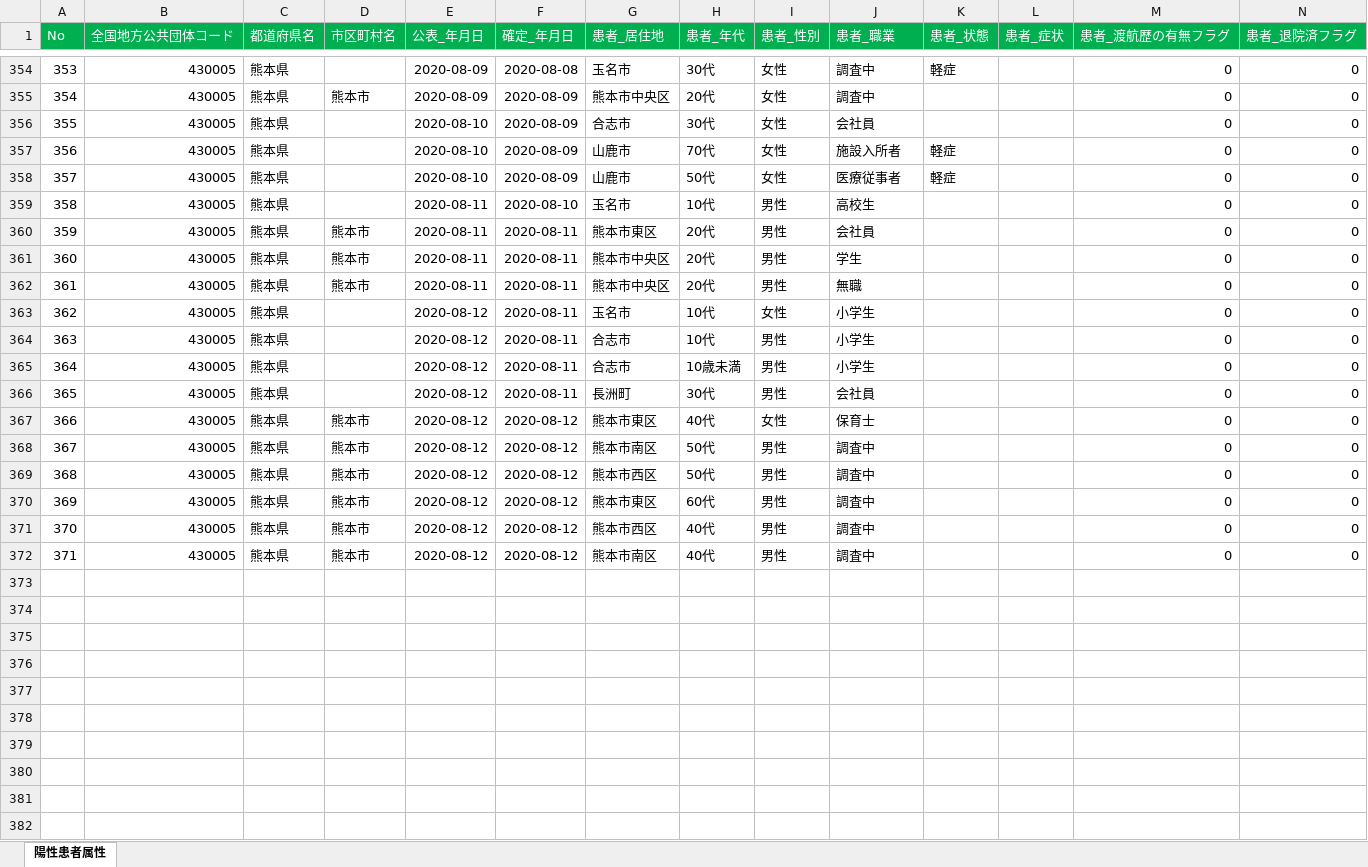
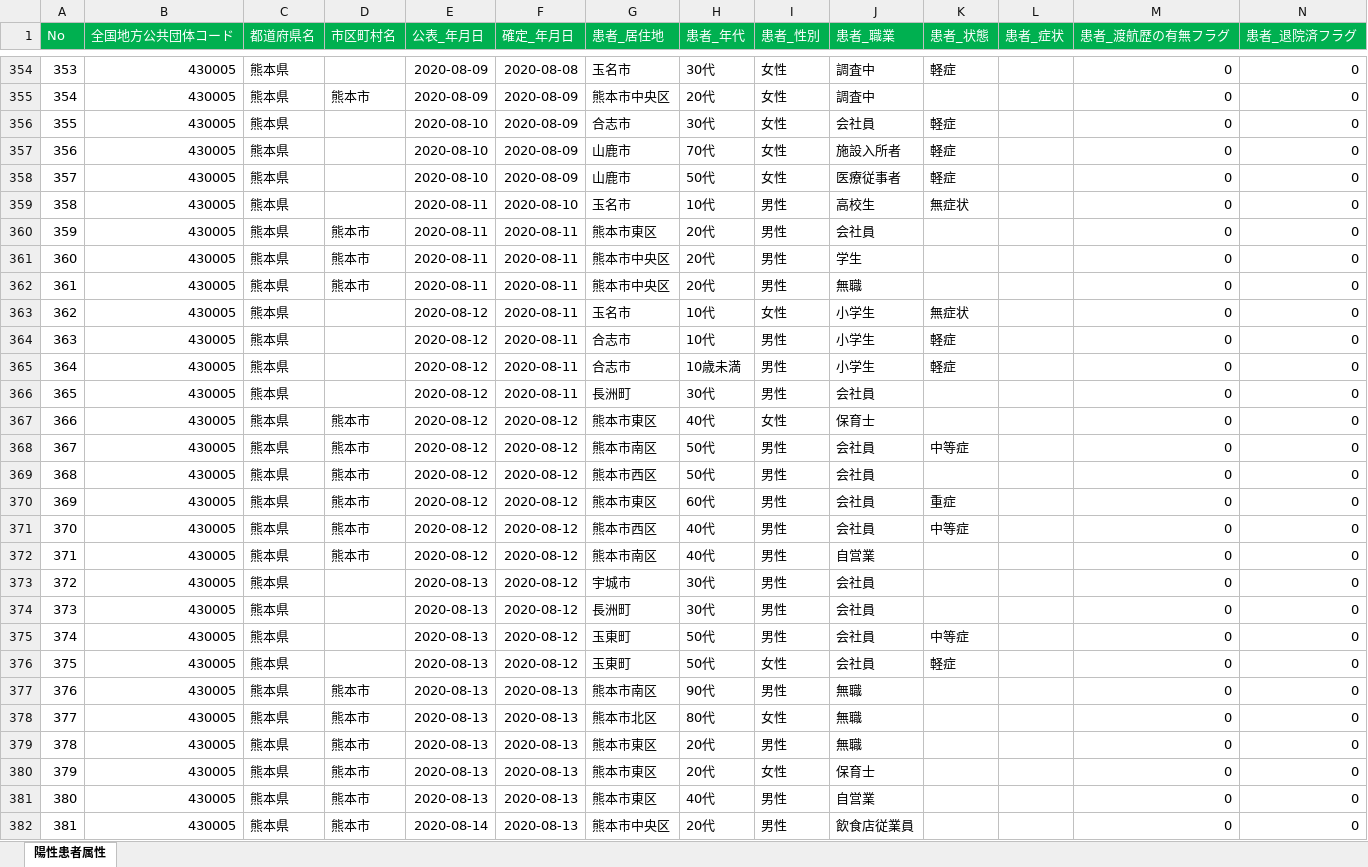
Before and after one commit to imabari/kumamoto-covid19, an Excel workbook: kanja.xlsx, sheet 陽性患者属性, drawn as a sheet; only a part is shown, gaps mark what is left out; values as stored, in another font and other column widths than the file's, no borders; rows hold the shown columns only; the diff covers the shown part only; the diff names each change by its address in the sheet, - before the commit and + after, or states it on an @@ line.

```diff
--- a/kanja.xlsx (sheet 陽性患者属性)
+++ b/kanja.xlsx (sheet 陽性患者属性)
-K356 (患者_状態): (empty)
+K356 (患者_状態): 軽症
-K359 (患者_状態): (empty)
+K359 (患者_状態): 無症状
-K363 (患者_状態): (empty)
+K363 (患者_状態): 無症状
-K364:K365 (患者_状態): (empty)
+K364:K365 (患者_状態): 軽症
-J368:J371 (患者_職業): 調査中
+J368:J371 (患者_職業): 会社員
-K368 (患者_状態): (empty)
+K368 (患者_状態): 中等症
-K370 (患者_状態): (empty)
+K370 (患者_状態): 重症
-K371 (患者_状態): (empty)
+K371 (患者_状態): 中等症
-J372 (患者_職業): 調査中
+J372 (患者_職業): 自営業
+row 373: 372 | 430005 | 熊本県 |  | 2020-08-13 | 2020-08-12 | 宇城市 | 30代 | 男性 | 会社員 |  |  | 0 | 0
+row 374: 373 | 430005 | 熊本県 |  | 2020-08-13 | 2020-08-12 | 長洲町 | 30代 | 男性 | 会社員 |  |  | 0 | 0
+row 375: 374 | 430005 | 熊本県 |  | 2020-08-13 | 2020-08-12 | 玉東町 | 50代 | 男性 | 会社員 | 中等症 |  | 0 | 0
+row 376: 375 | 430005 | 熊本県 |  | 2020-08-13 | 2020-08-12 | 玉東町 | 50代 | 女性 | 会社員 | 軽症 |  | 0 | 0
+row 377: 376 | 430005 | 熊本県 | 熊本市 | 2020-08-13 | 2020-08-13 | 熊本市南区 | 90代 | 男性 | 無職 |  |  | 0 | 0
+row 378: 377 | 430005 | 熊本県 | 熊本市 | 2020-08-13 | 2020-08-13 | 熊本市北区 | 80代 | 女性 | 無職 |  |  | 0 | 0
+row 379: 378 | 430005 | 熊本県 | 熊本市 | 2020-08-13 | 2020-08-13 | 熊本市東区 | 20代 | 男性 | 無職 |  |  | 0 | 0
+row 380: 379 | 430005 | 熊本県 | 熊本市 | 2020-08-13 | 2020-08-13 | 熊本市東区 | 20代 | 女性 | 保育士 |  |  | 0 | 0
+row 381: 380 | 430005 | 熊本県 | 熊本市 | 2020-08-13 | 2020-08-13 | 熊本市東区 | 40代 | 男性 | 自営業 |  |  | 0 | 0
+row 382: 381 | 430005 | 熊本県 | 熊本市 | 2020-08-14 | 2020-08-13 | 熊本市中央区 | 20代 | 男性 | 飲食店従業員 |  |  | 0 | 0
```
Also changed, not shown: 12 added rows, 1 removed row and 77 edited cells elsewhere in this sheet, kensa.xlsx, soudan.xlsx, 1 other file.
